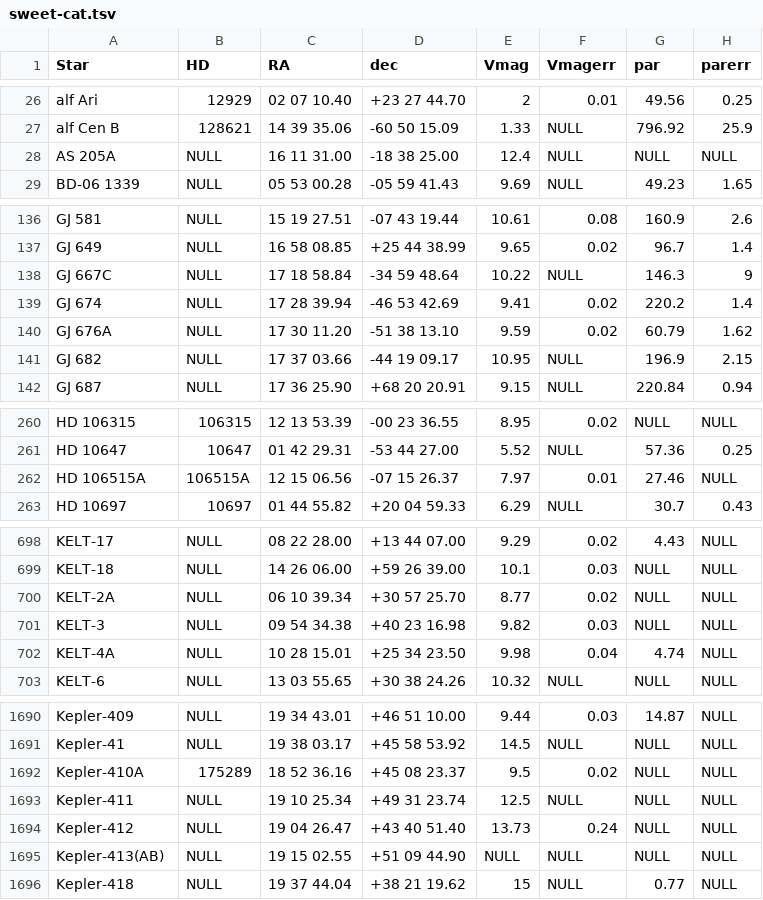
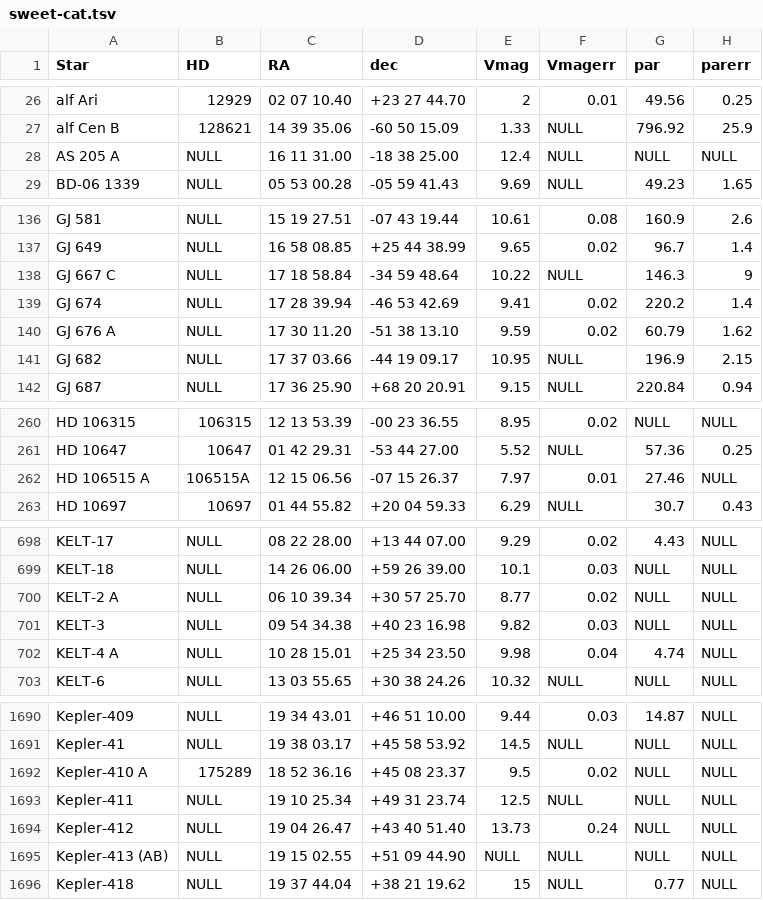
Before and after one commit to DanielAndreasen/SWEETer-Cat, a TSV file: sweetercat/data/sweet-cat.tsv, drawn as a sheet; only a part is shown, gaps mark what is left out; the diff covers the shown part only; the diff names each change by its address in the sheet, - before the commit and + after, or states it on an @@ line.

Commit message:
Match star names correctly in SC and exoEU

```diff
--- a/sweetercat/data/sweet-cat.tsv
+++ b/sweetercat/data/sweet-cat.tsv
-A28 (Star): AS 205A
+A28 (Star): AS 205 A
-A138 (Star): GJ 667C
+A138 (Star): GJ 667 C
-A140 (Star): GJ 676A
+A140 (Star): GJ 676 A
-A262 (Star): HD 106515A
+A262 (Star): HD 106515 A
-A700 (Star): KELT-2A
+A700 (Star): KELT-2 A
-A702 (Star): KELT-4A
+A702 (Star): KELT-4 A
-A1692 (Star): Kepler-410A
+A1692 (Star): Kepler-410 A
-A1695 (Star): Kepler-413(AB)
+A1695 (Star): Kepler-413 (AB)
```
Also changed, not shown: 5 edited cells elsewhere in this file.
